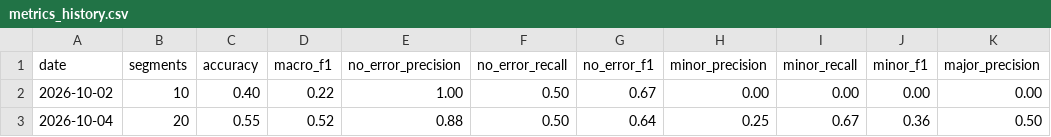
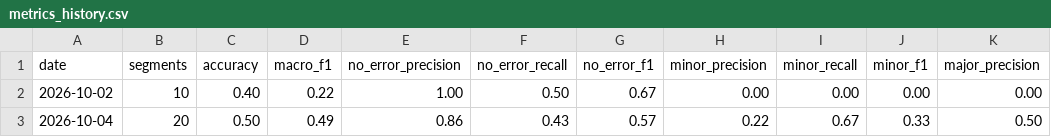
Before and after one commit to gomezclint/evaluation-test, a CSV file: daily-exports/comparisons/metrics_history.csv, drawn as a sheet; only a part is shown; the diff names each change by its address in the sheet, - before the commit and + after, or states it on an @@ line.

```diff
--- a/daily-exports/comparisons/metrics_history.csv
+++ b/daily-exports/comparisons/metrics_history.csv
-C3 (accuracy): 0.55
+C3 (accuracy): 0.50
-D3 (macro_f1): 0.52
+D3 (macro_f1): 0.49
-E3 (no_error_precision): 0.88
+E3 (no_error_precision): 0.86
-F3 (no_error_recall): 0.50
+F3 (no_error_recall): 0.43
-G3 (no_error_f1): 0.64
+G3 (no_error_f1): 0.57
-H3 (minor_precision): 0.25
+H3 (minor_precision): 0.22
-J3 (minor_f1): 0.36
+J3 (minor_f1): 0.33
```
Also changed, not shown: daily-exports/comparisons/2026-10-04_judge_comparison.csv.
